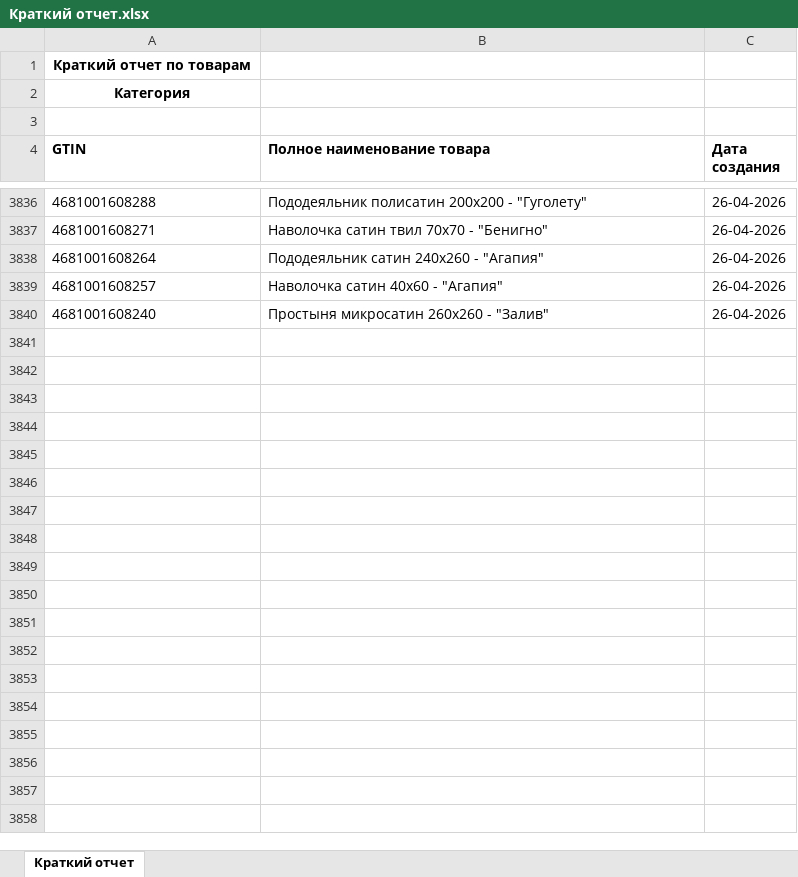
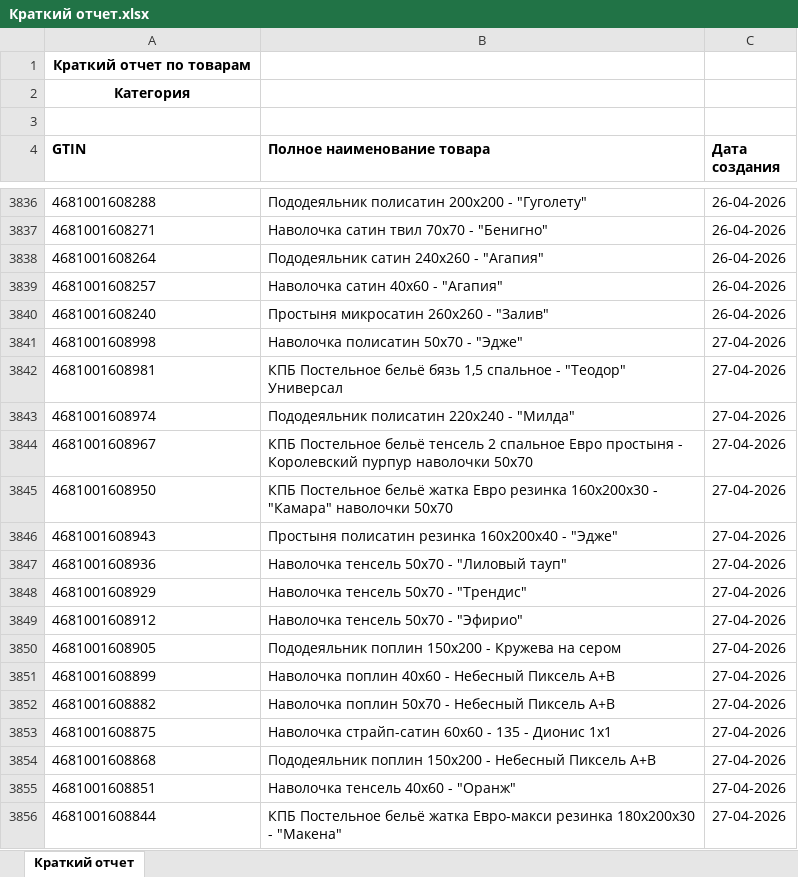
Before and after one commit to isergeich22/marking_system, an Excel workbook: public/Краткий отчет.xlsx, sheet Краткий отчет, drawn as a sheet; only a part is shown, gaps mark what is left out; values as stored, in another font and other column widths than the file's, no borders; the diff covers the shown part only; the diff names each change by its address in the sheet, - before the commit and + after, or states it on an @@ line.

```diff
--- a/public/Краткий отчет.xlsx (sheet Краткий отчет)
+++ b/public/Краткий отчет.xlsx (sheet Краткий отчет)
+row 3841: 4681001608998 | Наволочка полисатин 50х70 - "Эдже" | 27-04-2026
+row 3842: 4681001608981 | КПБ Постельное бельё бязь 1,5 спальное - "Теодор" Универсал | 27-04-2026
+row 3843: 4681001608974 | Пододеяльник полисатин 220х240 - "Милда" | 27-04-2026
+row 3844: 4681001608967 | КПБ Постельное бельё тенсель 2 спальное Евро простыня - Королевский пурпур наволочки 50х70 | 27-04-2026
+row 3845: 4681001608950 | КПБ Постельное бельё жатка Евро резинка 160х200х30 - "Камара" наволочки 50х70 | 27-04-2026
+row 3846: 4681001608943 | Простыня полисатин резинка 160х200х40 - "Эдже" | 27-04-2026
+row 3847: 4681001608936 | Наволочка тенсель 50х70 - "Лиловый тауп" | 27-04-2026
+row 3848: 4681001608929 | Наволочка тенсель 50х70 - "Трендис" | 27-04-2026
+row 3849: 4681001608912 | Наволочка тенсель 50х70 - "Эфирио" | 27-04-2026
+row 3850: 4681001608905 | Пододеяльник поплин 150х200 - Кружева на сером | 27-04-2026
+row 3851: 4681001608899 | Наволочка поплин 40х60 - Небесный Пиксель А+В | 27-04-2026
+row 3852: 4681001608882 | Наволочка поплин 50х70 - Небесный Пиксель А+В | 27-04-2026
+row 3853: 4681001608875 | Наволочка страйп-сатин 60х60 - 135 - Дионис 1х1 | 27-04-2026
+row 3854: 4681001608868 | Пододеяльник поплин 150х200 - Небесный Пиксель А+В | 27-04-2026
+row 3855: 4681001608851 | Наволочка тенсель 40х60 - "Оранж" | 27-04-2026
+row 3856: 4681001608844 | КПБ Постельное бельё жатка Евро-макси резинка 180х200х30 - "Макена" | 27-04-2026
```
Also changed, not shown: 17 added rows elsewhere in this sheet, 1 other file.
